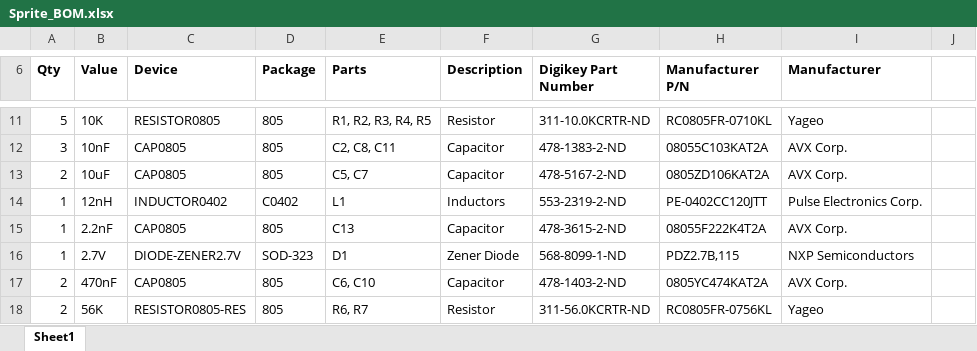
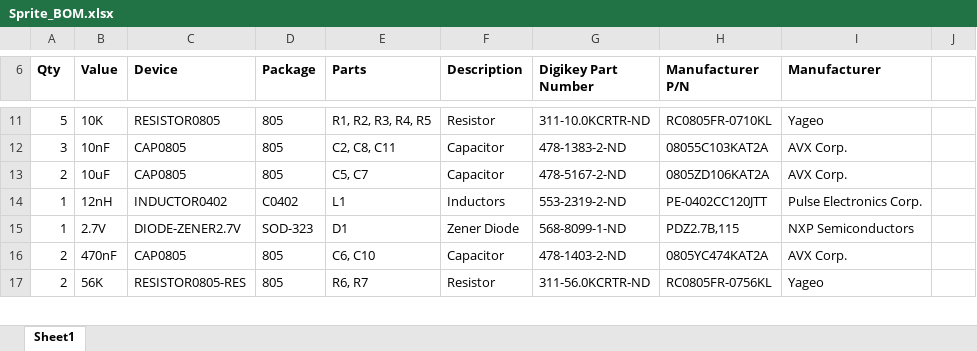
Before and after one commit to vha3/Sprite, an Excel workbook: Sprite_BOM.xlsx, sheet Sheet1, drawn as a sheet; only a part is shown, gaps mark what is left out; values as stored, in another font and other column widths than the file's, no borders; the diff names each change by its address in the sheet, - before the commit and + after, or states it on an @@ line.

```diff
--- a/Sprite_BOM.xlsx (sheet Sheet1)
+++ b/Sprite_BOM.xlsx (sheet Sheet1)
-row 15: 1 | 2.2nF | CAP0805 | 805 | C13 | Capacitor | 478-3615-2-ND | 08055F222K4T2A | AVX Corp.
```
Also changed, not shown: 17 other files.
